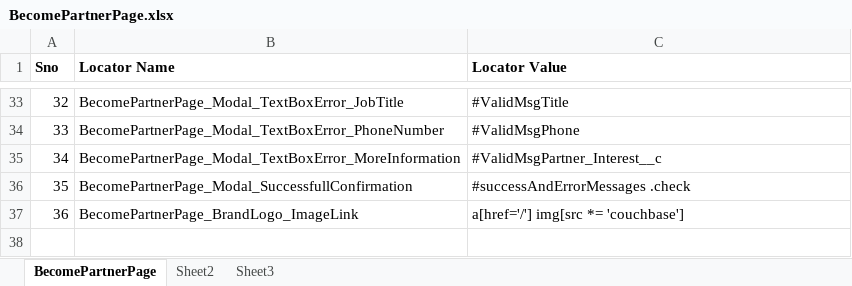
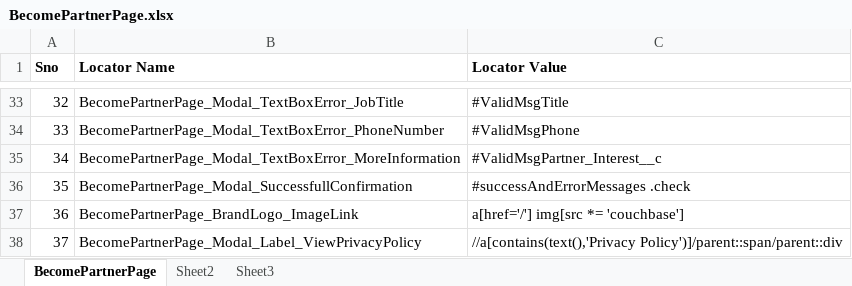
Before and after one commit to GurcharanJadaun/CouchBase, an Excel workbook: src/main/resources/CompilerDictionary/LocatorDictionary/BecomePartnerPage.xlsx, sheet BecomePartnerPage, drawn as a sheet; only a part is shown, gaps mark what is left out; values as stored, in another font and other column widths than the file's, no borders; the diff names each change by its address in the sheet, - before the commit and + after, or states it on an @@ line.

```diff
--- a/src/main/resources/CompilerDictionary/LocatorDictionary/BecomePartnerPage.xlsx (sheet BecomePartnerPage)
+++ b/src/main/resources/CompilerDictionary/LocatorDictionary/BecomePartnerPage.xlsx (sheet BecomePartnerPage)
+row 38: 37 | BecomePartnerPage_Modal_Label_ViewPrivacyPolicy | //a[contains(text(),'Privacy Policy')]/parent::span/parent::div
```
Also changed, not shown: src/main/resources/CompilerDictionary/KeywordDictionary/KeywordDictionaryForWebTesting.xlsx, 6 other files.
